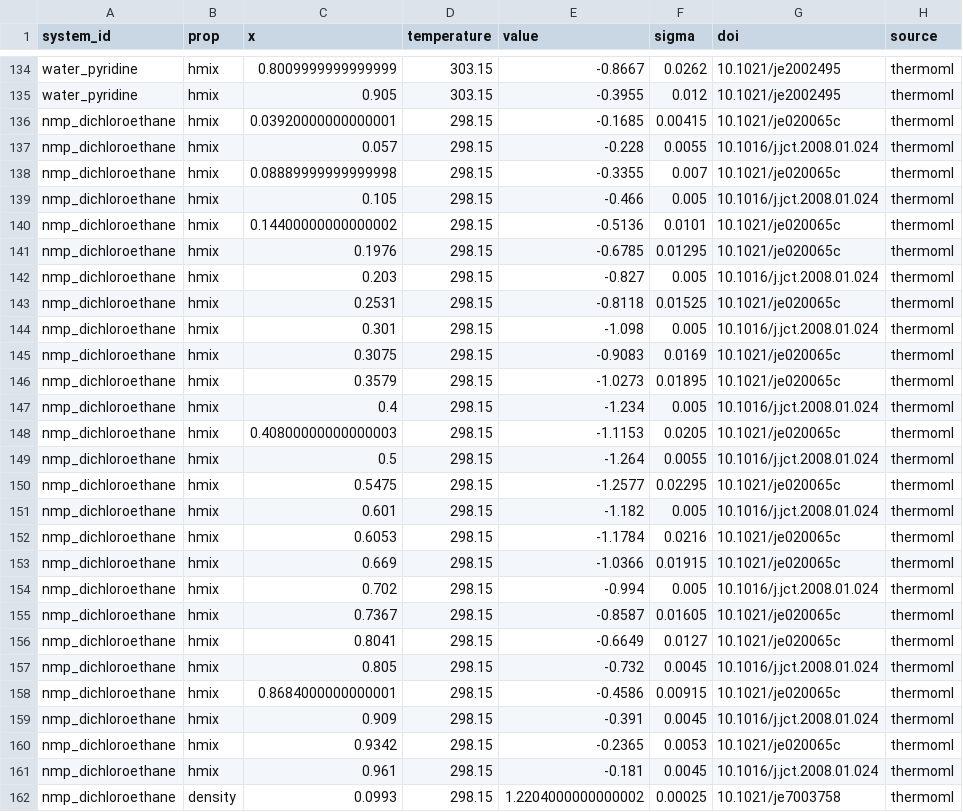
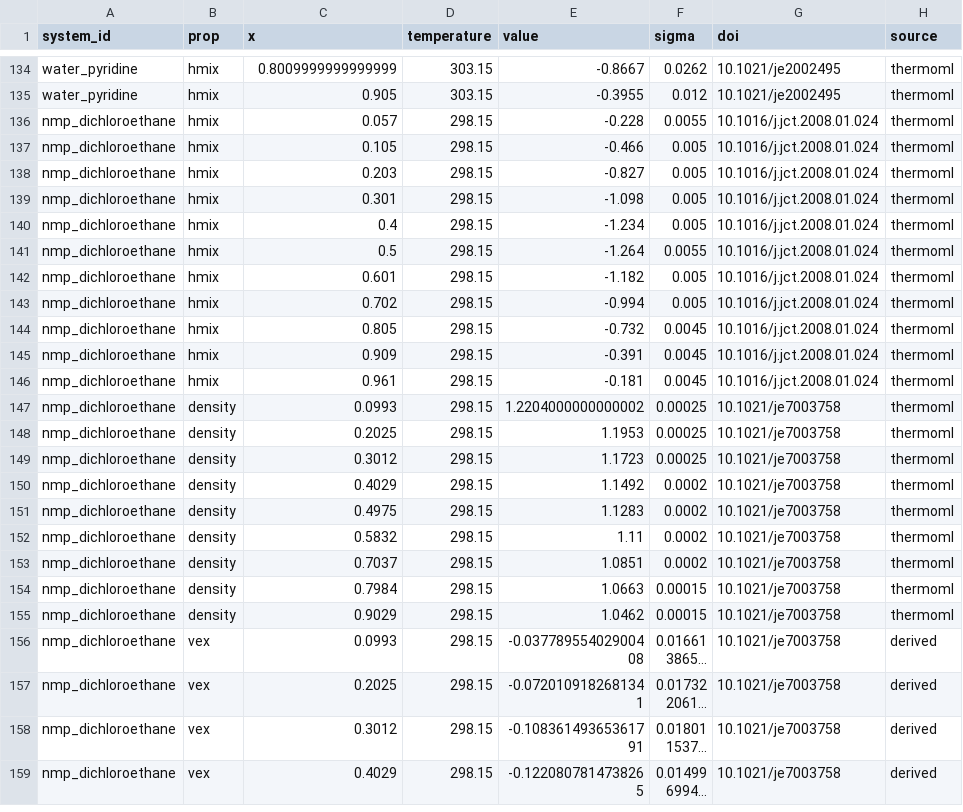
Before and after one commit to fjclark/ml-peg-liquid-mixtures-input-generation, a CSV file: selection/isotherms.csv, drawn as a sheet; only a part is shown, gaps mark what is left out; the shorter side is filled out with more unchanged rows; long unchanged cells end in …; the diff names each change by its address in the sheet, - before the commit and + after, or states it on an @@ line.

Commit message:
Explain keeping DCE and adjust data used

```diff
--- a/selection/isotherms.csv
+++ b/selection/isotherms.csv
-row 136: nmp_dichloroethane | hmix | 0.03920000000000001 | 298.15 | -0.1685 | 0.00415 | 10.1021/je020065c | thermoml
-row 138: nmp_dichloroethane | hmix | 0.08889999999999998 | 298.15 | -0.3355 | 0.007 | 10.1021/je020065c | thermoml
-row 140: nmp_dichloroethane | hmix | 0.14400000000000002 | 298.15 | -0.5136 | 0.0101 | 10.1021/je020065c | thermoml
-row 141: nmp_dichloroethane | hmix | 0.1976 | 298.15 | -0.6785 | 0.01295 | 10.1021/je020065c | thermoml
-row 143: nmp_dichloroethane | hmix | 0.2531 | 298.15 | -0.8118 | 0.01525 | 10.1021/je020065c | thermoml
-row 145: nmp_dichloroethane | hmix | 0.3075 | 298.15 | -0.9083 | 0.0169 | 10.1021/je020065c | thermoml
-row 146: nmp_dichloroethane | hmix | 0.3579 | 298.15 | -1.0273 | 0.01895 | 10.1021/je020065c | thermoml
-row 148: nmp_dichloroethane | hmix | 0.40800000000000003 | 298.15 | -1.1153 | 0.0205 | 10.1021/je020065c | thermoml
-row 150: nmp_dichloroethane | hmix | 0.5475 | 298.15 | -1.2577 | 0.02295 | 10.1021/je020065c | thermoml
-row 152: nmp_dichloroethane | hmix | 0.6053 | 298.15 | -1.1784 | 0.0216 | 10.1021/je020065c | thermoml
-row 153: nmp_dichloroethane | hmix | 0.669 | 298.15 | -1.0366 | 0.01915 | 10.1021/je020065c | thermoml
-row 155: nmp_dichloroethane | hmix | 0.7367 | 298.15 | -0.8587 | 0.01605 | 10.1021/je020065c | thermoml
-row 156: nmp_dichloroethane | hmix | 0.8041 | 298.15 | -0.6649 | 0.0127 | 10.1021/je020065c | thermoml
-row 158: nmp_dichloroethane | hmix | 0.8684000000000001 | 298.15 | -0.4586 | 0.00915 | 10.1021/je020065c | thermoml
-row 160: nmp_dichloroethane | hmix | 0.9342 | 298.15 | -0.2365 | 0.0053 | 10.1021/je020065c | thermoml
```
Also changed, not shown: selection/systems.csv, 8 other files.
